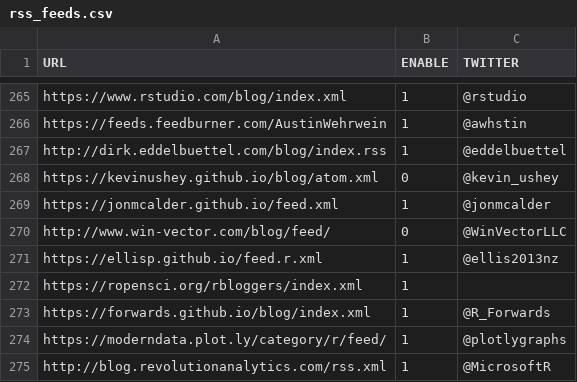
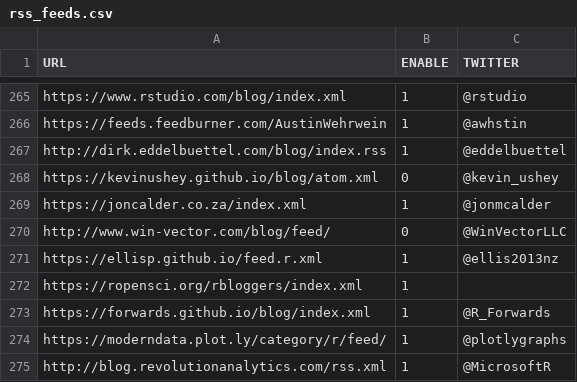
Before and after one commit to smach/rweekly.org, a CSV file: rss_feeds.csv, drawn as a sheet; only a part is shown, gaps mark what is left out.

Commit message:
Update rss_feeds.csv

```diff
--- a/rss_feeds.csv
+++ b/rss_feeds.csv
@@ -268,3 +268,3 @@
 "https://kevinushey.github.io/blog/atom.xml",0,"@kevin_ushey"
-"https://jonmcalder.github.io/feed.xml",1,"@jonmcalder"
+"https://joncalder.co.za/index.xml",1,"@jonmcalder"
 "http://www.win-vector.com/blog/feed/",0,"@WinVectorLLC"
```
